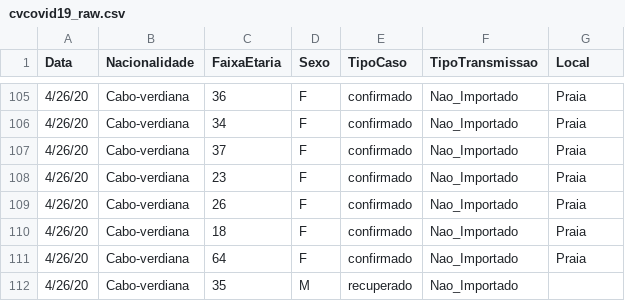
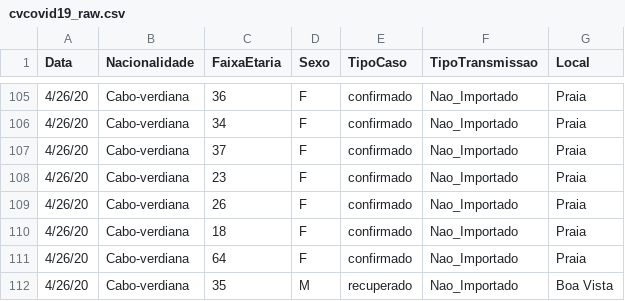
Before and after one commit to marovski/covid19cvdata, a CSV file: data-raw/csv/cvcovid19_raw.csv, drawn as a sheet; only a part is shown, gaps mark what is left out.

Commit message:
Add files via upload

```diff
--- a/data-raw/csv/cvcovid19_raw.csv
+++ b/data-raw/csv/cvcovid19_raw.csv
@@ -111,2 +111,2 @@ Data,Nacionalidade,FaixaEtaria,Sexo,TipoCaso,TipoTransmissao,Local
 4/26/20,Cabo-verdiana,64,F,confirmado,Nao_Importado,Praia
-4/26/20,Cabo-verdiana,35,M,recuperado,Nao_Importado,
+4/26/20,Cabo-verdiana,35,M,recuperado,Nao_Importado,Boa Vista
```
